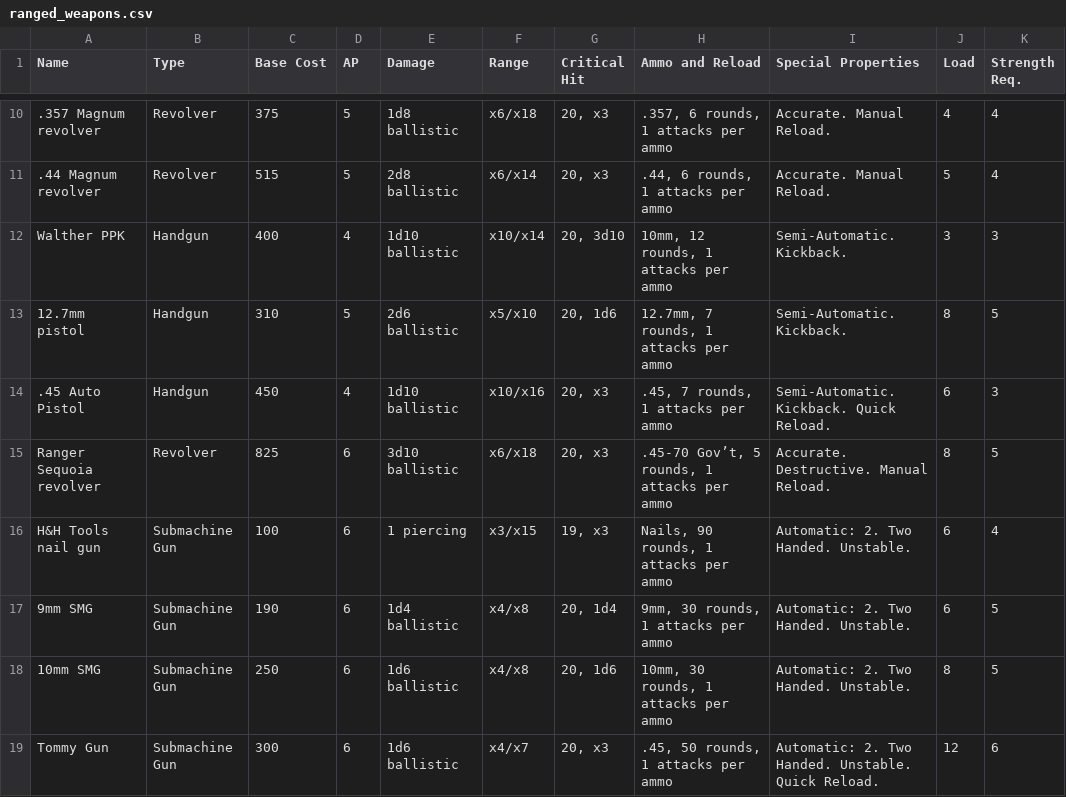
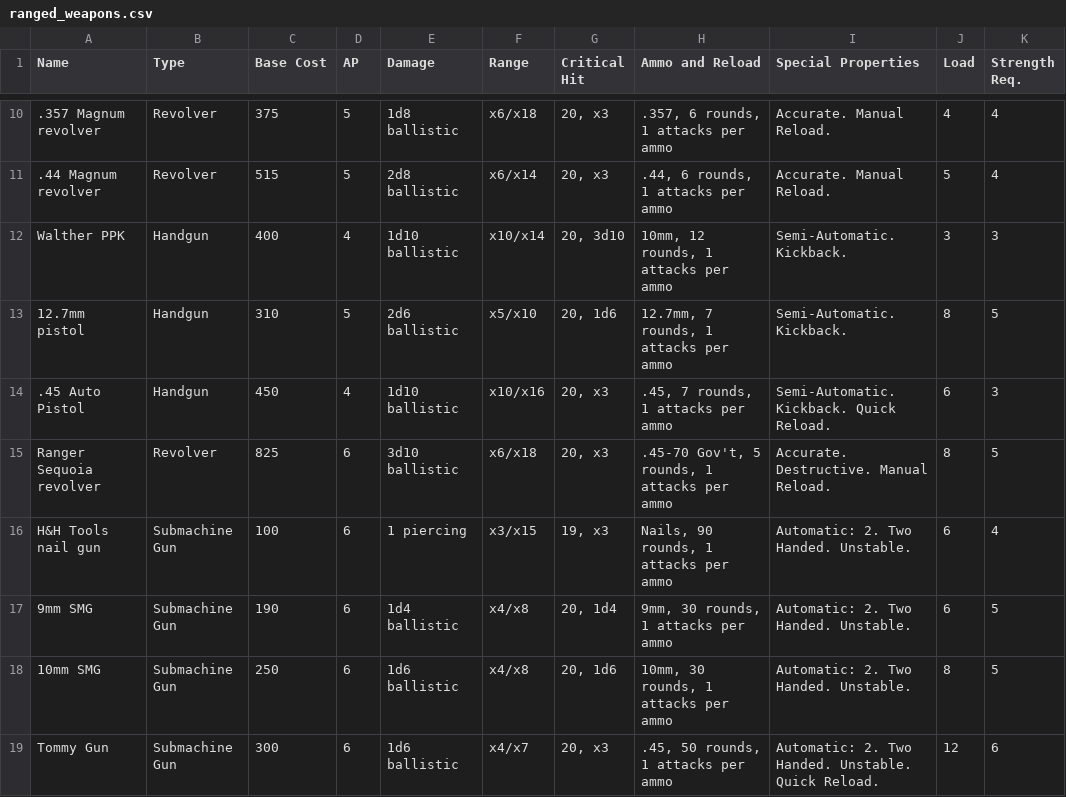
Before and after one commit to VladimirChavdarov/WPF_Fallout_Character_Manager, a CSV file: WPF_Fallout_Character_Manager/Resources/Spreadsheets/ranged_weapons.csv, drawn as a sheet; only a part is shown, gaps mark what is left out; the diff names each change by its address in the sheet, - before the commit and + after, or states it on an @@ line.

```diff
--- a/WPF_Fallout_Character_Manager/Resources/Spreadsheets/ranged_weapons.csv
+++ b/WPF_Fallout_Character_Manager/Resources/Spreadsheets/ranged_weapons.csv
-H15 (Ammo and Reload): .45-70 Gov’t, 5 rounds, 1 attacks per ammo
+H15 (Ammo and Reload): .45-70 Gov't, 5 rounds, 1 attacks per ammo
```
Also changed, not shown: WPF_Fallout_Character_Manager/Resources/Spreadsheets/conditions.csv, 4 other files.
